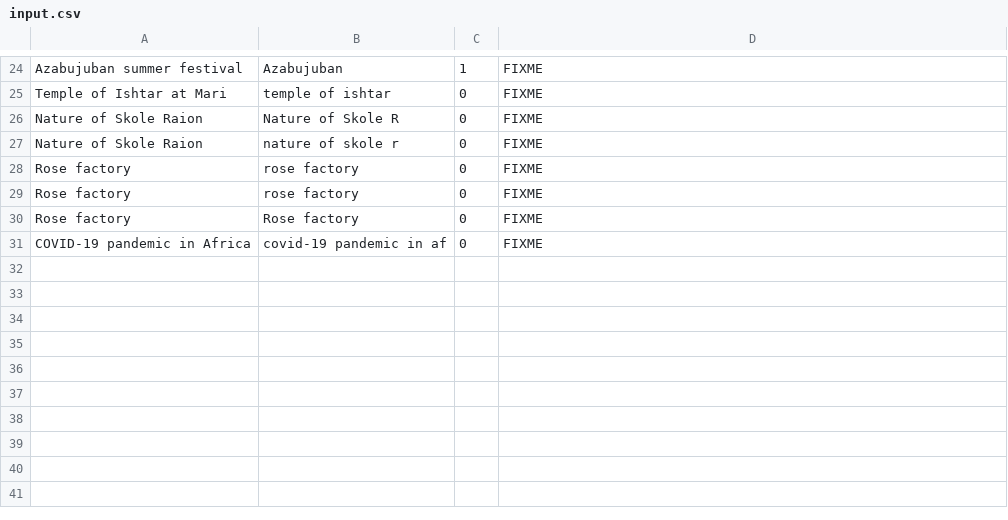
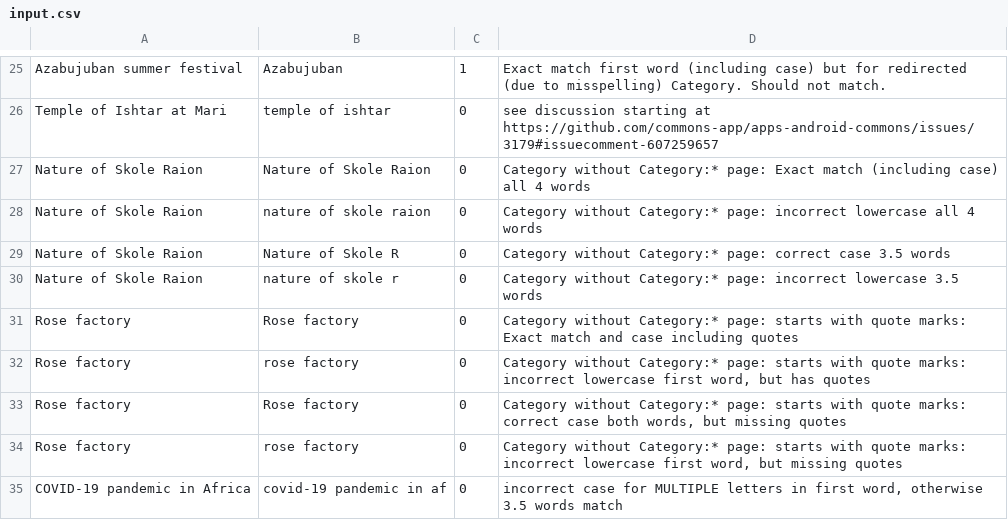
Before and after one commit to mnalis/commons_check_search_api, a CSV file: input.csv, drawn as a sheet; only a part is shown, gaps mark what is left out; addresses are those after the commit; the diff covers the shown part only; the diff names each change by its address in the sheet, - before the commit and + after, or states it on an @@ line.

```diff
--- a/input.csv
+++ b/input.csv
-D25: FIXME
+D25: Exact match first word (including case) but for redirected (due to misspelling) Category. Should not match.
-D26: FIXME
+D26: see discussion starting at https://github.com/commons-app/apps-android-commons/issues/3179#issuecomment-607259657
+row 27: Nature of Skole Raion | Nature of Skole Raion | 0 | Category without Category:* page: Exact match (including case) all 4 words
+row 28: Nature of Skole Raion | nature of skole raion | 0 | Category without Category:* page: incorrect lowercase all 4 words
-D29: FIXME
+D29: Category without Category:* page: correct case 3.5 words
-D30: FIXME
+D30: Category without Category:* page: incorrect lowercase 3.5 words
-B31: rose factory
+B31: Rose factory
-D31: FIXME
+D31: Category without Category:* page: starts with quote marks: Exact match and case including quotes
-D32: FIXME
+D32: Category without Category:* page: starts with quote marks: incorrect lowercase first word, but has quotes
-D33: FIXME
+D33: Category without Category:* page: starts with quote marks: correct case both words, but missing quotes
+row 34: Rose factory | rose factory | 0 | Category without Category:* page: starts with quote marks: incorrect lowercase first word, but missing quotes
-D35: FIXME
+D35: incorrect case for MULTIPLE letters in first word, otherwise 3.5 words match
```
Also changed, not shown: 2 added rows, 1 removed row and 31 edited cells elsewhere in this file, 1 other file.
